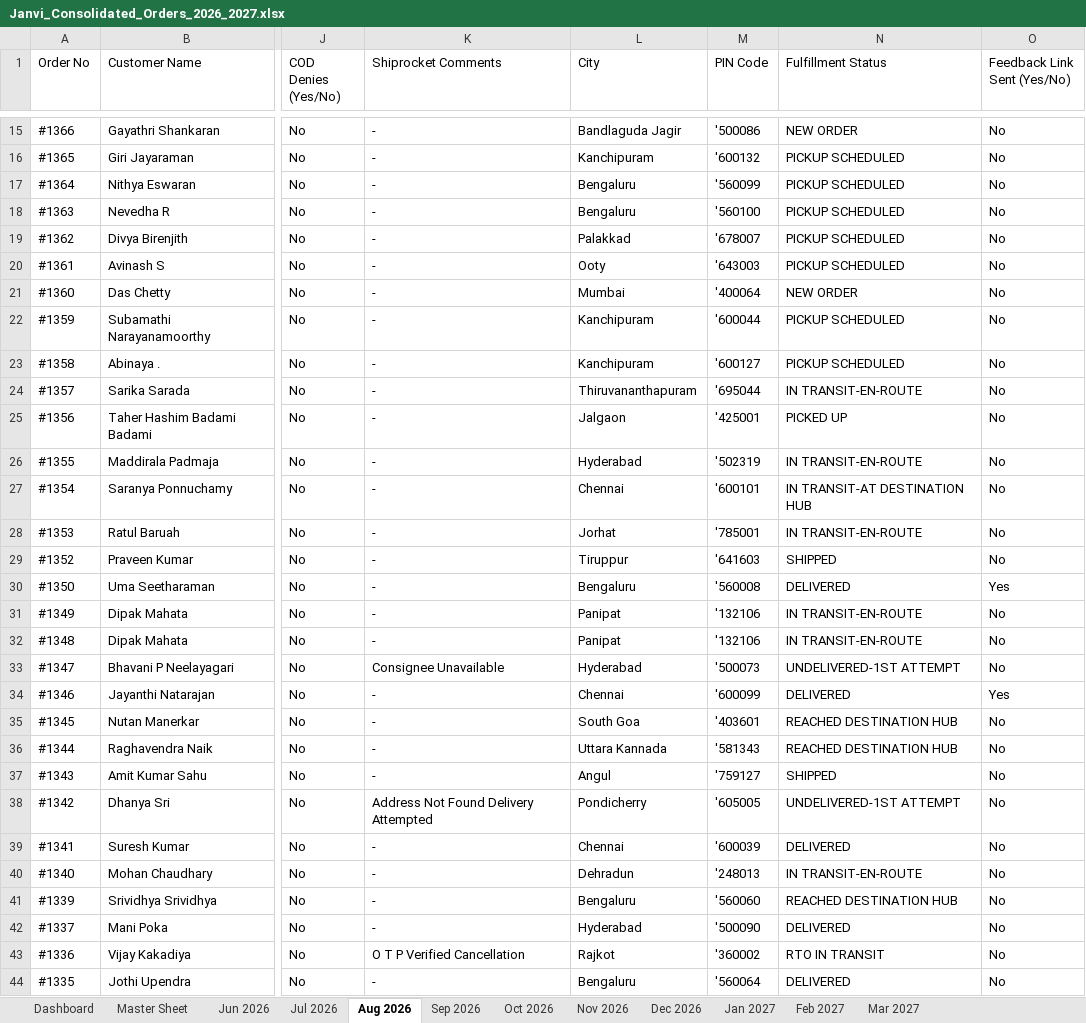
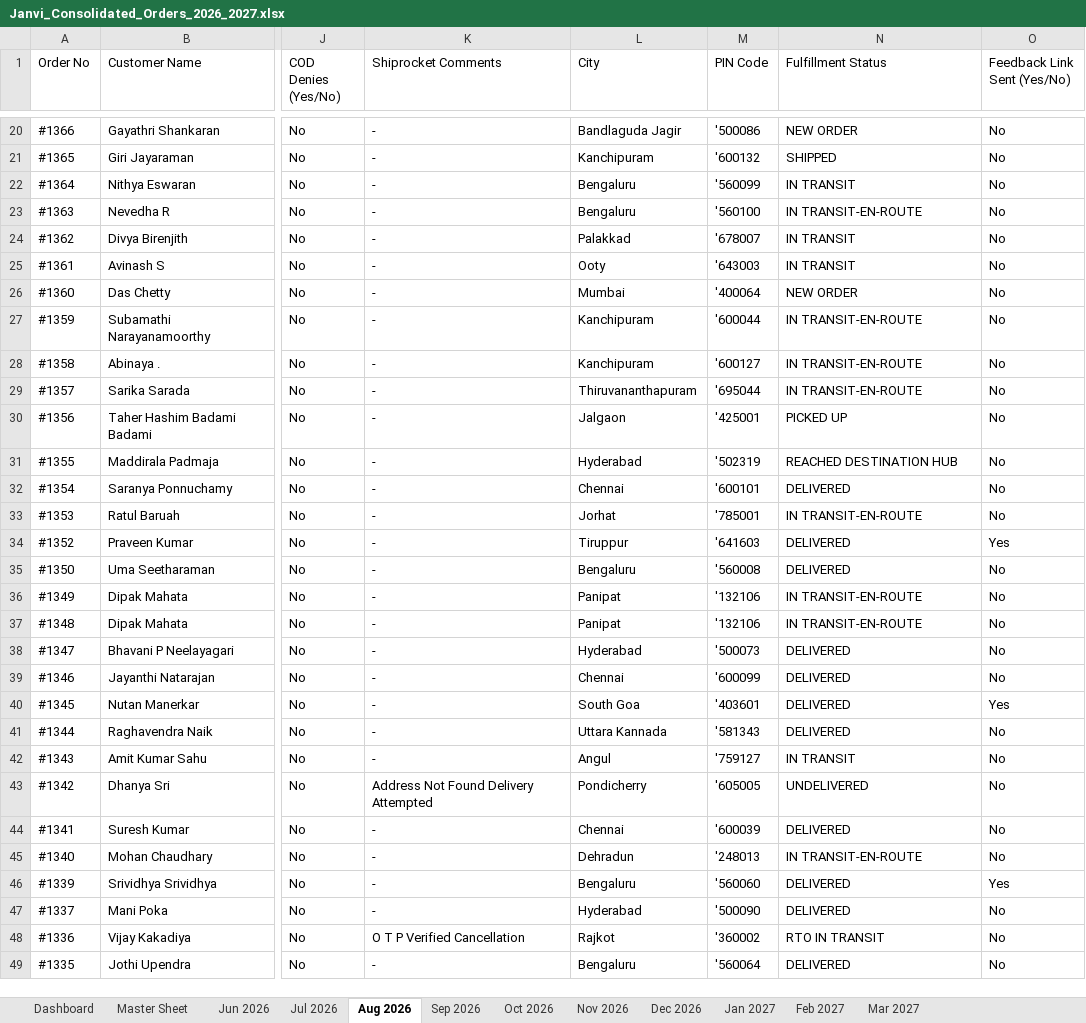
Before and after one commit to nrm-web/JANVI-AIKA-Website-Orders, an Excel workbook: Janvi_Consolidated_Orders_2026_2027.xlsx, sheet Aug 2026, drawn as a sheet; only a part is shown, gaps mark what is left out; values as stored, in another font and other column widths than the file's, no cell formats; addresses are those after the commit; the diff covers the shown part only; the diff names each change by its address in the sheet, - before the commit and + after, or states it on an @@ line.

```diff
--- a/Janvi_Consolidated_Orders_2026_2027.xlsx (sheet Aug 2026)
+++ b/Janvi_Consolidated_Orders_2026_2027.xlsx (sheet Aug 2026)
-N21 (Fulfillment Status): PICKUP SCHEDULED
+N21 (Fulfillment Status): SHIPPED
-N22 (Fulfillment Status): PICKUP SCHEDULED
+N22 (Fulfillment Status): IN TRANSIT
-N23 (Fulfillment Status): PICKUP SCHEDULED
+N23 (Fulfillment Status): IN TRANSIT-EN-ROUTE
-N24:N25 (Fulfillment Status): PICKUP SCHEDULED
+N24:N25 (Fulfillment Status): IN TRANSIT
-N27:N28 (Fulfillment Status): PICKUP SCHEDULED
+N27:N28 (Fulfillment Status): IN TRANSIT-EN-ROUTE
-N31 (Fulfillment Status): IN TRANSIT-EN-ROUTE
+N31 (Fulfillment Status): REACHED DESTINATION HUB
-N32 (Fulfillment Status): IN TRANSIT-AT DESTINATION HUB
+N32 (Fulfillment Status): DELIVERED
-N34 (Fulfillment Status): SHIPPED
+N34 (Fulfillment Status): DELIVERED
-O34 (Feedback Link Sent (Yes/No)): No
+O34 (Feedback Link Sent (Yes/No)): Yes
-O35 (Feedback Link Sent (Yes/No)): Yes
+O35 (Feedback Link Sent (Yes/No)): No
-K38 (Shiprocket Comments): Consignee Unavailable
+K38 (Shiprocket Comments): -
-N38 (Fulfillment Status): UNDELIVERED-1ST ATTEMPT
+N38 (Fulfillment Status): DELIVERED
-O39 (Feedback Link Sent (Yes/No)): Yes
+O39 (Feedback Link Sent (Yes/No)): No
-N40:N41 (Fulfillment Status): REACHED DESTINATION HUB
+N40:N41 (Fulfillment Status): DELIVERED
-O40 (Feedback Link Sent (Yes/No)): No
+O40 (Feedback Link Sent (Yes/No)): Yes
-N42 (Fulfillment Status): SHIPPED
+N42 (Fulfillment Status): IN TRANSIT
-N43 (Fulfillment Status): UNDELIVERED-1ST ATTEMPT
+N43 (Fulfillment Status): UNDELIVERED
-N46 (Fulfillment Status): REACHED DESTINATION HUB
+N46 (Fulfillment Status): DELIVERED
-O46 (Feedback Link Sent (Yes/No)): No
+O46 (Feedback Link Sent (Yes/No)): Yes
```
Also changed, not shown: 5 added rows and 32 edited cells elsewhere in this sheet, sheet Master Sheet, sheet Dashboard, cell formats, Janvi_4see_Magic_Dashboard_Master.xlsx, 1 other file.
